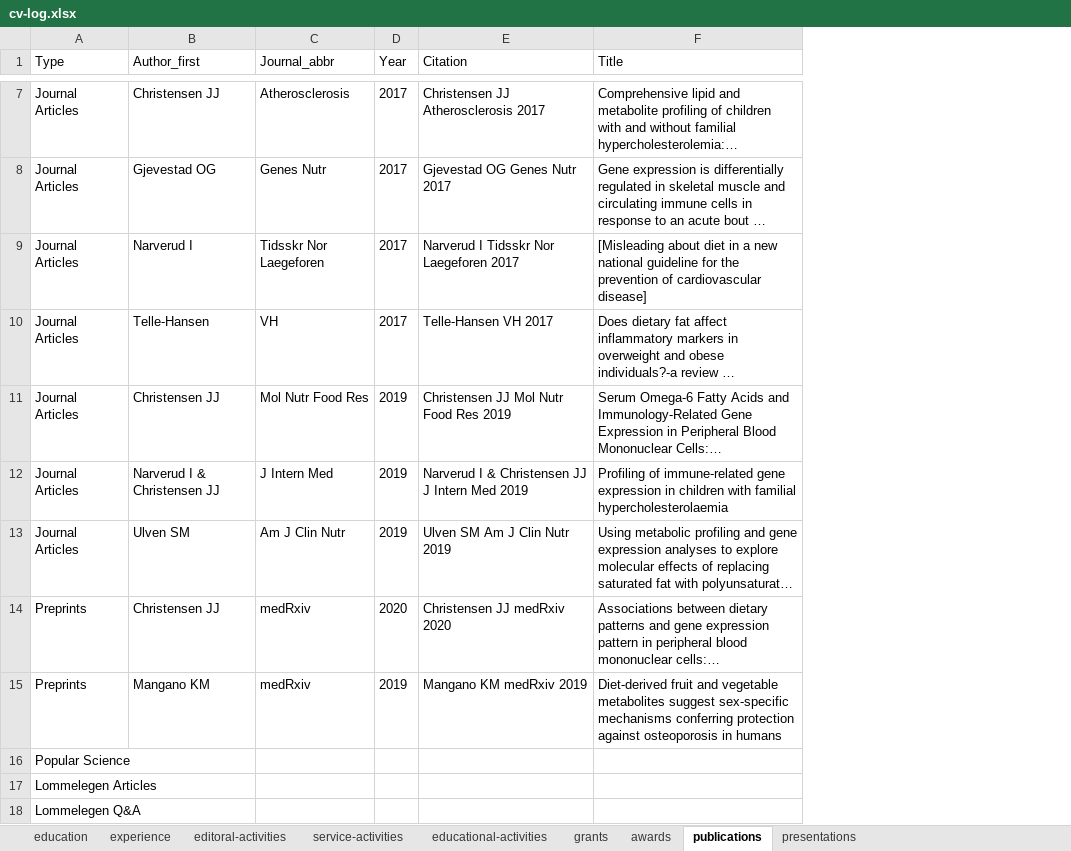
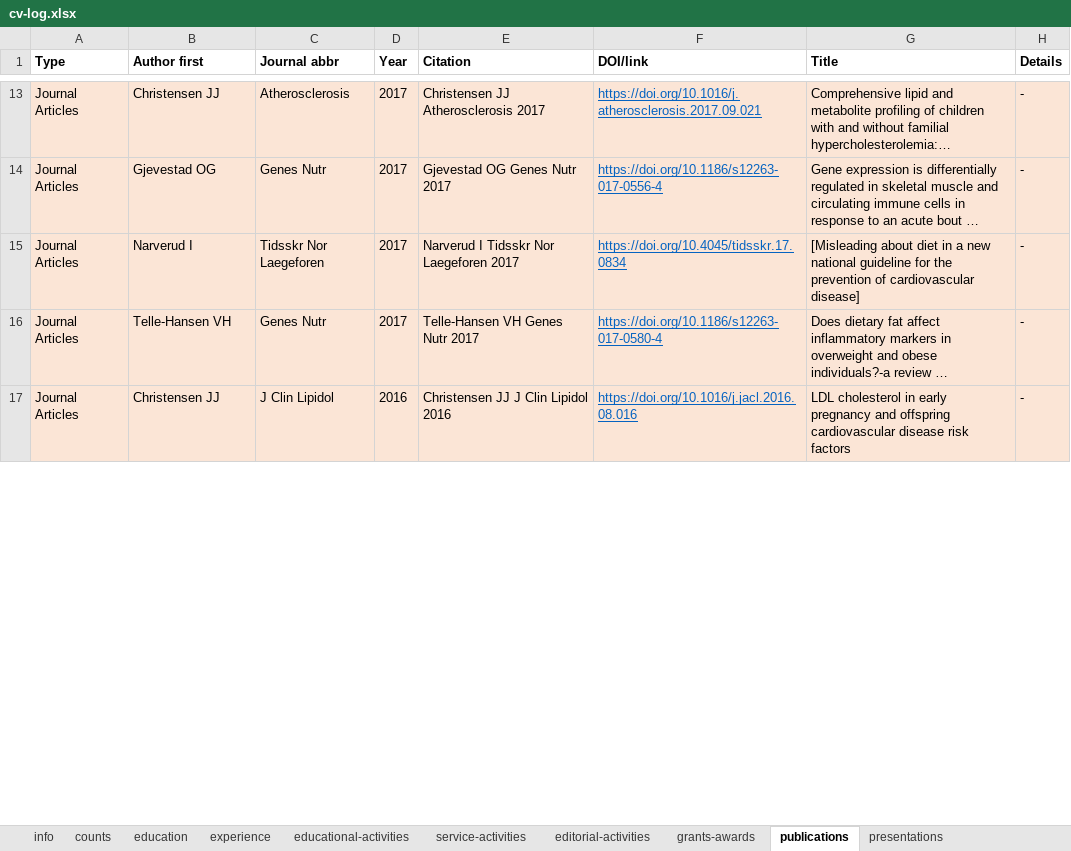
Before and after one commit to jacobjchristensen/CV, an Excel workbook: cv-log.xlsx, sheet publications, drawn as a sheet; only a part is shown, gaps mark what is left out; long unchanged cells end in …; values as stored, in another font and other column widths than the file's, no borders; conditional formats not drawn; removed rows and columns are numbered as before the commit, all else as after; the diff covers the shown part only; the diff names each change by its address in the sheet, - before the commit and + after, or states it on an @@ line.

```diff
--- a/cv-log.xlsx (sheet publications)
+++ b/cv-log.xlsx (sheet publications)
-sheet tab: editoral-activities
+sheet tab: editorial-activities
-sheet tab: grants
+sheet tab: grants-awards
-sheet tab: awards
+sheet tab: info
+sheet tab: counts
@@ sheet tab order changed: info | counts | education | experience | educational-activities | service-activities | editorial-activities | grants-awards | publications | presentations @@
+column F (DOI/link), rows 13-16: https://doi.org/10.1016/j.atherosclerosis.2017.09.021 | https://doi.org/10.1186/s12263-017-0556-4 | https://doi.org/10.4045/tidsskr.17.0834 | https://doi.org/10.1186/s12263-017-0580-4
+column H (Details), rows 13-16: all -
-A1:E1 bold: off
+A1:E1 bold: on
-B1: Author_first
+B1: Author first
-C1: Journal_abbr
+C1: Journal abbr
-G1 bold: off
+G1 bold: on
-A13:E16 fill: none
+A13:E16 fill: #FBE5D6
-G13:G16 fill: none
+G13:G16 fill: #FBE5D6
-B16 (Author first): Telle-Hansen
+B16 (Author first): Telle-Hansen VH
-C16 (Journal abbr): VH
+C16 (Journal abbr): Genes Nutr
-E16 (Citation): Telle-Hansen VH 2017
+E16 (Citation): Telle-Hansen VH Genes Nutr 2017
@@ row 11 moved to row 7: Journal Articles @@
@@ row 12 moved to row 8: Journal Articles @@
@@ row 13 moved to row 9: Journal Articles @@
@@ row 14 moved to row 5: Preprints @@
@@ row 15 moved to row 10: Preprints @@
-row 16: Popular Science
-row 17: Lommelegen Articles
-row 18: Lommelegen Q&A
+row 17: Journal Articles | Christensen JJ | J Clin Lipidol | 2016 | Christensen JJ J Clin Lipidol 2016 | https://doi.org/10.1016/j.jacl.2016.08.016 | LDL cholesterol in early pregnancy and offspring cardiovascular disease risk factors | -
```
Also changed, not shown: 7 added rows, 2 moved rows, 4 edited cells and cell formats elsewhere in this sheet, sheet presentations, sheet education, sheet educational-activities, sheet grants-awards, sheet experience, sheet service-activities, 1 more sheet, formulas that keep their value, 4 other files.
